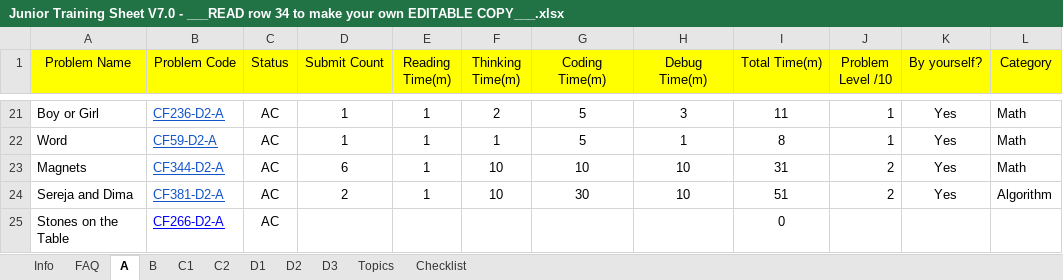
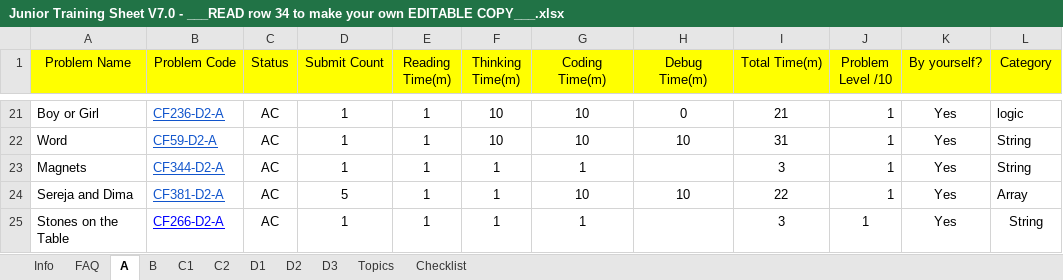
Before and after one commit to tegardp/Competitive-Programming, an Excel workbook: Junior Training Sheet V7.0 - ___READ row 34 to make your own EDITABLE COPY___.xlsx, sheet A, drawn as a sheet; only a part is shown, gaps mark what is left out; values as stored, in another font and other column widths than the file's, no borders; conditional formats not drawn; the diff covers the shown part only; the diff names each change by its address in the sheet, - before the commit and + after, or states it on an @@ line.

```diff
--- a/Junior Training Sheet V7.0 - ___READ row 34 to make your own EDITABLE COPY___.xlsx (sheet A)
+++ b/Junior Training Sheet V7.0 - ___READ row 34 to make your own EDITABLE COPY___.xlsx (sheet A)
-F21 (Thinking Time(m)): 2
+F21 (Thinking Time(m)): 10
-G21:G22 (Coding Time(m)): 5
+G21:G22 (Coding Time(m)): 10
-H21 (Debug Time(m)): 3
+H21 (Debug Time(m)): 0
-I21 (Total Time(m)): 11
+I21 (Total Time(m)): 21
-L21 (Category): Math
+L21 (Category): logic
-F22 (Thinking Time(m)): 1
+F22 (Thinking Time(m)): 10
-H22 (Debug Time(m)): 1
+H22 (Debug Time(m)): 10
-I22 (Total Time(m)): 8
+I22 (Total Time(m)): 31
-L22:L23 (Category): Math
+L22:L23 (Category): String
-D23 (Submit Count): 6
+D23 (Submit Count): 1
-F23:F24 (Thinking Time(m)): 10
+F23:F24 (Thinking Time(m)): 1
-G23 (Coding Time(m)): 10
+G23 (Coding Time(m)): 1
-H23 (Debug Time(m)): 10
+H23 (Debug Time(m)): (empty)
-I23 (Total Time(m)): 31
+I23 (Total Time(m)): 3
-J23:J24 (Problem Level /10): 2
+J23:J24 (Problem Level /10): 1
-D24 (Submit Count): 2
+D24 (Submit Count): 5
-G24 (Coding Time(m)): 30
+G24 (Coding Time(m)): 10
-I24 (Total Time(m)): 51
+I24 (Total Time(m)): 22
-L24 (Category): Algorithm
+L24 (Category): Array
-D25 (Submit Count): (empty)
+D25 (Submit Count): 1
-E25 (Reading Time(m)): (empty)
+E25 (Reading Time(m)): 1
-F25 (Thinking Time(m)): (empty)
+F25 (Thinking Time(m)): 1
-G25 (Coding Time(m)): (empty)
+G25 (Coding Time(m)): 1
-I25 (Total Time(m)): 0
+I25 (Total Time(m)): 3
-J25 (Problem Level /10): (empty)
+J25 (Problem Level /10): 1
-K25 (By yourself?): (empty)
+K25 (By yourself?): Yes
-L25 (Category): (empty)
+L25 (Category): String
```
Also changed, not shown: 247 edited cells and cell formats elsewhere in this sheet, sheet Topics, 27 other files.
